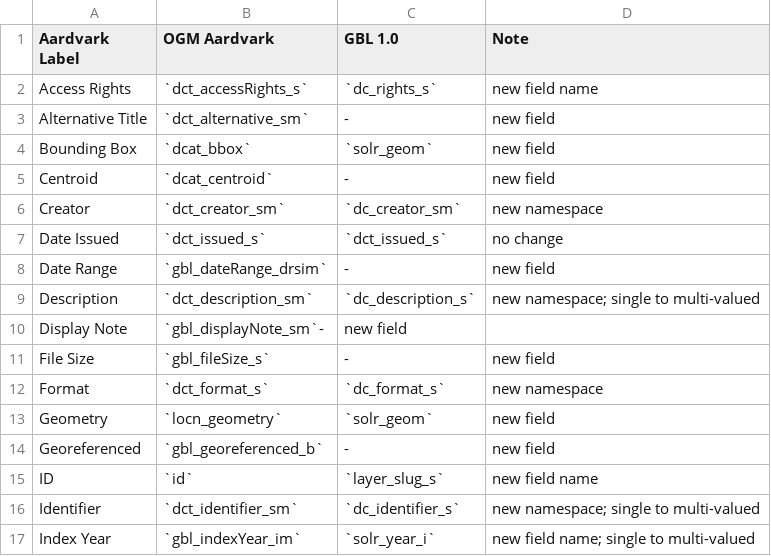
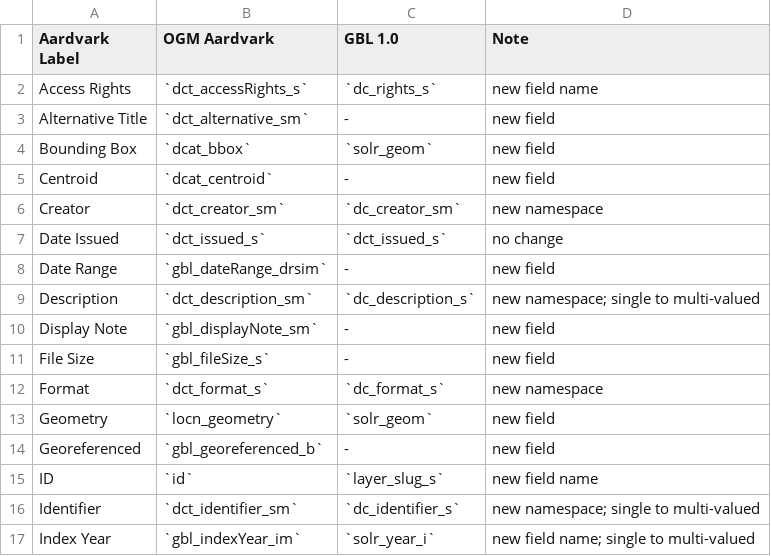
Before and after one commit to OpenGeoMetadata/opengeometadata.github.io, a CSV file: docs/tables/ogm-gbl1.csv, drawn as a sheet; only a part is shown.

Commit message:
typo

```diff
--- a/docs/tables/ogm-gbl1.csv
+++ b/docs/tables/ogm-gbl1.csv
@@ -9,3 +9,3 @@ Date Range,`gbl_dateRange_drsim`,-,new field
 Description,`dct_description_sm`,`dc_description_s`,new namespace; single to multi-valued
-Display Note,`gbl_displayNote_sm`-,new field
+Display Note,`gbl_displayNote_sm`,-,new field
 File Size,`gbl_fileSize_s`,-,new field
```
